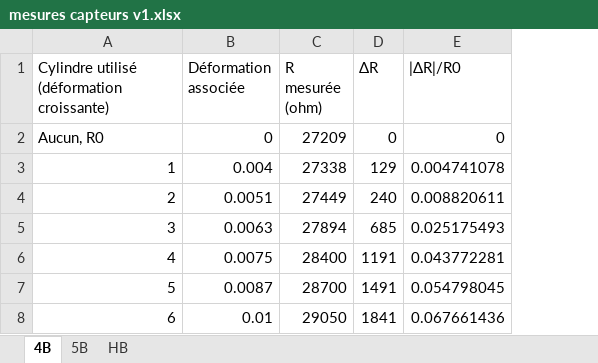
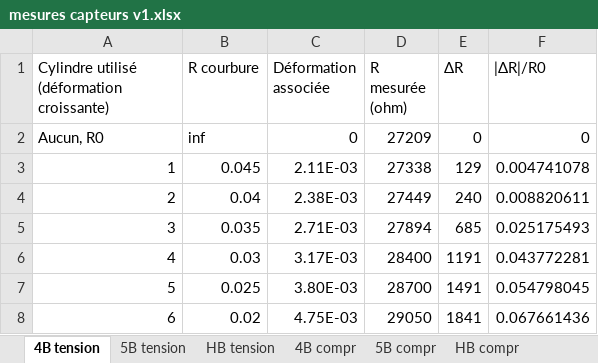
Before and after one commit to MOSH-Insa-Toulouse/2024-2025-4GP-Clara-Anatolie, an Excel workbook: Banc de tests/mesures capteurs v1.xlsx, sheet 4B tension, drawn as a sheet; values as stored, in another font and other column widths than the file's, no borders; charts and pictures not drawn; addresses are those after the commit; the diff names each change by its address in the sheet, - before the commit and + after, or states it on an @@ line.

```diff
--- a/Banc de tests/mesures capteurs v1.xlsx (sheet 4B tension)
+++ b/Banc de tests/mesures capteurs v1.xlsx (sheet 4B tension)
-sheet tab: 4B
+sheet tab: 4B tension
-sheet tab: 5B
+sheet tab: 5B tension
-sheet tab: HB
+sheet tab: HB tension
+sheet tab: 4B compr
+sheet tab: 5B compr
+sheet tab: HB compr
+column B (R courbure), rows 2-8: inf | 0.045 | 0.04 | 0.035 | 0.03 | 0.025 | 0.02
-C3 (Déformation associée): 0.004
+C3 (Déformation associée): 2.11E-03
-C4 (Déformation associée): 0.0051
+C4 (Déformation associée): 2.38E-03
-C5 (Déformation associée): 0.0063
+C5 (Déformation associée): 2.71E-03
-C6 (Déformation associée): 0.0075
+C6 (Déformation associée): 3.17E-03
-C7 (Déformation associée): 0.0087
+C7 (Déformation associée): 3.80E-03
-C8 (Déformation associée): 0.01
+C8 (Déformation associée): 4.75E-03
```
Also changed, not shown: sheet 5B tension, sheet HB tension, formulas that keep their value, charts or pictures, 3 other files.
